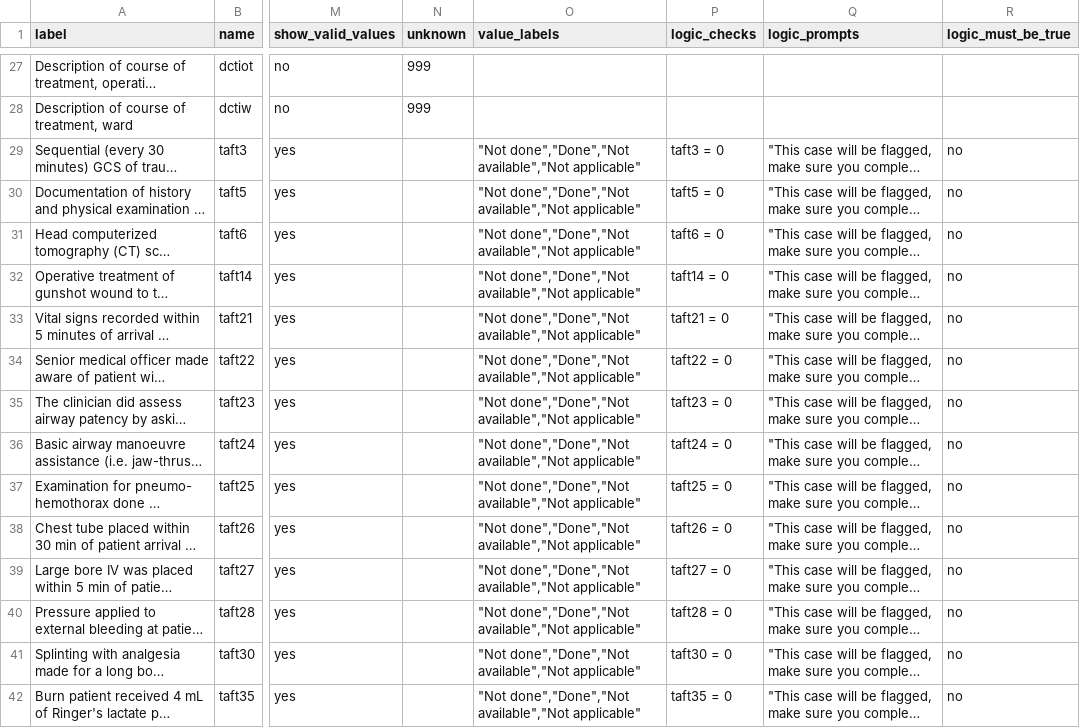
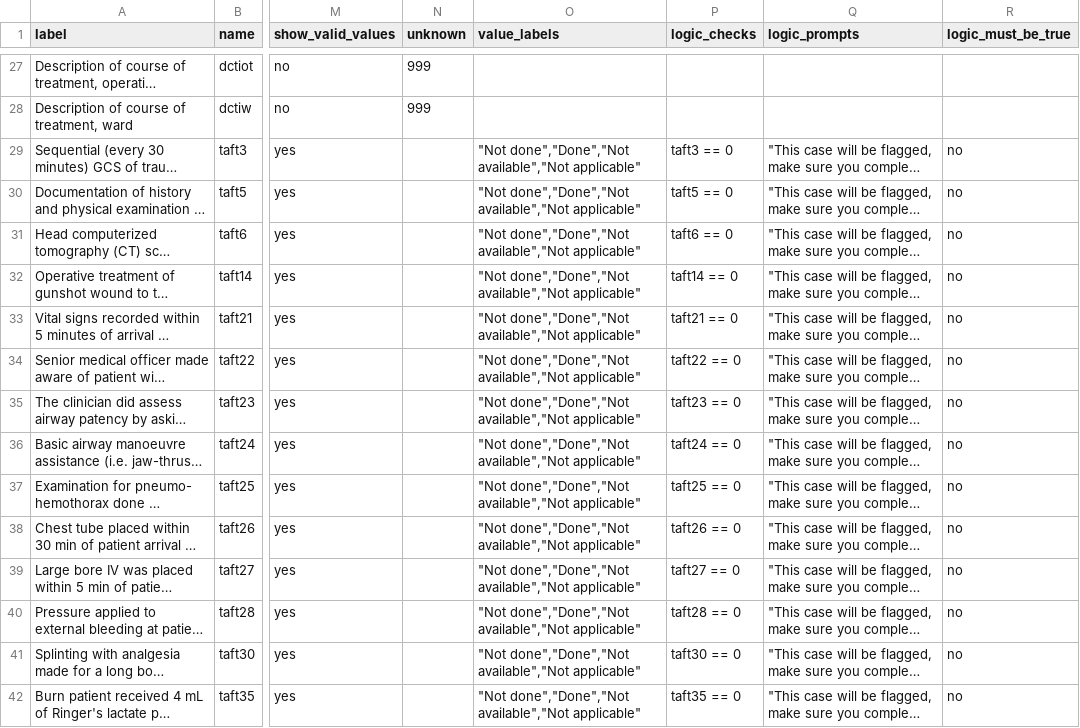
Before and after one commit to titco/mamc-audit-filter-tool, a CSV file: data/codebook.csv, drawn as a sheet; only a part is shown, gaps mark what is left out; long unchanged cells end in …; the diff covers the shown part only; the diff names each change by its address in the sheet, - before the commit and + after, or states it on an @@ line.

Commit message:
Fix error in variable name spelling and logical checks

```diff
--- a/data/codebook.csv
+++ b/data/codebook.csv
-P29 (logic_checks): taft3 = 0
+P29 (logic_checks): taft3 == 0
-P30 (logic_checks): taft5 = 0
+P30 (logic_checks): taft5 == 0
-P31 (logic_checks): taft6 = 0
+P31 (logic_checks): taft6 == 0
-P32 (logic_checks): taft14 = 0
+P32 (logic_checks): taft14 == 0
-P33 (logic_checks): taft21 = 0
+P33 (logic_checks): taft21 == 0
-P34 (logic_checks): taft22 = 0
+P34 (logic_checks): taft22 == 0
-P35 (logic_checks): taft23 = 0
+P35 (logic_checks): taft23 == 0
-P36 (logic_checks): taft24 = 0
+P36 (logic_checks): taft24 == 0
-P37 (logic_checks): taft25 = 0
+P37 (logic_checks): taft25 == 0
-P38 (logic_checks): taft26 = 0
+P38 (logic_checks): taft26 == 0
-P39 (logic_checks): taft27 = 0
+P39 (logic_checks): taft27 == 0
-P40 (logic_checks): taft28 = 0
+P40 (logic_checks): taft28 == 0
-P41 (logic_checks): taft30 = 0
+P41 (logic_checks): taft30 == 0
-P42 (logic_checks): taft35 = 0
+P42 (logic_checks): taft35 == 0
```
Also changed, not shown: 18 edited cells elsewhere in this file, live/data/codebook.csv, 2 other files.
